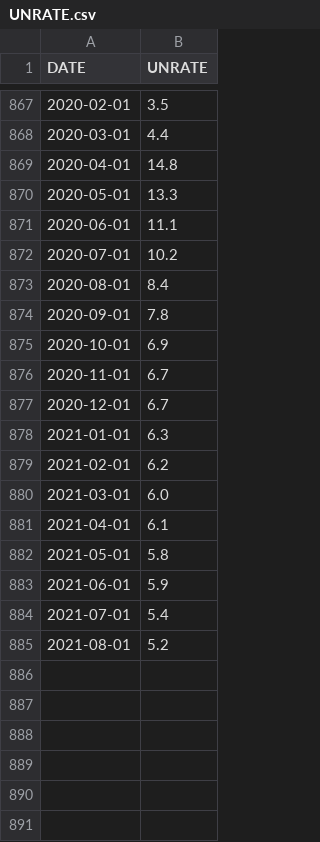
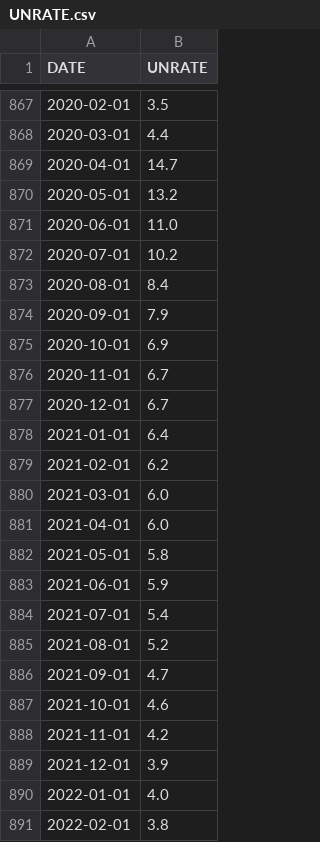
Before and after one commit to benlorenzetti/Blog, a CSV file: Economic-Data/Data/UNRATE.csv, drawn as a sheet; only a part is shown, gaps mark what is left out; the diff covers the shown part only.

```diff
--- a/Economic-Data/Data/UNRATE.csv
+++ b/Economic-Data/Data/UNRATE.csv
@@ -868,8 +868,8 @@ DATE,UNRATE
 2020-03-01,4.4
-2020-04-01,14.8
-2020-05-01,13.3
-2020-06-01,11.1
+2020-04-01,14.7
+2020-05-01,13.2
+2020-06-01,11.0
 2020-07-01,10.2
 2020-08-01,8.4
-2020-09-01,7.8
+2020-09-01,7.9
 2020-10-01,6.9
@@ -877,6 +877,6 @@ DATE,UNRATE
 2020-12-01,6.7
-2021-01-01,6.3
+2021-01-01,6.4
 2021-02-01,6.2
 2021-03-01,6.0
-2021-04-01,6.1
+2021-04-01,6.0
 2021-05-01,5.8
@@ -885 +885,7 @@ DATE,UNRATE
 2021-08-01,5.2
+2021-09-01,4.7
+2021-10-01,4.6
+2021-11-01,4.2
+2021-12-01,3.9
+2022-01-01,4.0
+2022-02-01,3.8
```
Also changed, not shown: 6 edited cells elsewhere in this file, Economic-Data/Data/BOPGSTB.csv, Economic-Data/Data/CPIAUCSL.csv, 19 other files.
